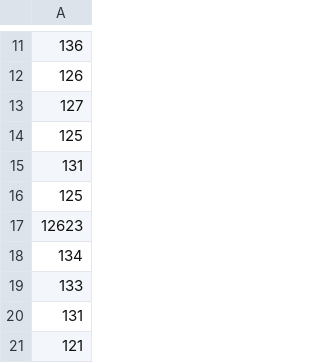
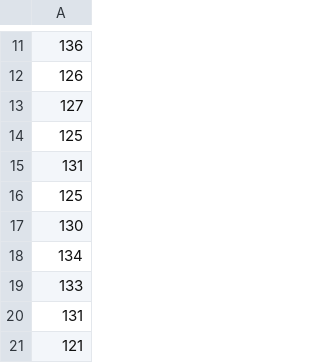
Before and after one commit to Skyetheguy125/MusicTrainer, a CSV file: Hardware/10k_sample/uke_3rd_string_3.csv, drawn as a sheet; only a part is shown, gaps mark what is left out.

```diff
--- a/Hardware/10k_sample/uke_3rd_string_3.csv
+++ b/Hardware/10k_sample/uke_3rd_string_3.csv
@@ -16,3 +16,3 @@
 125
-12623
+130
 134
```
Also changed, not shown: 3 other files.
